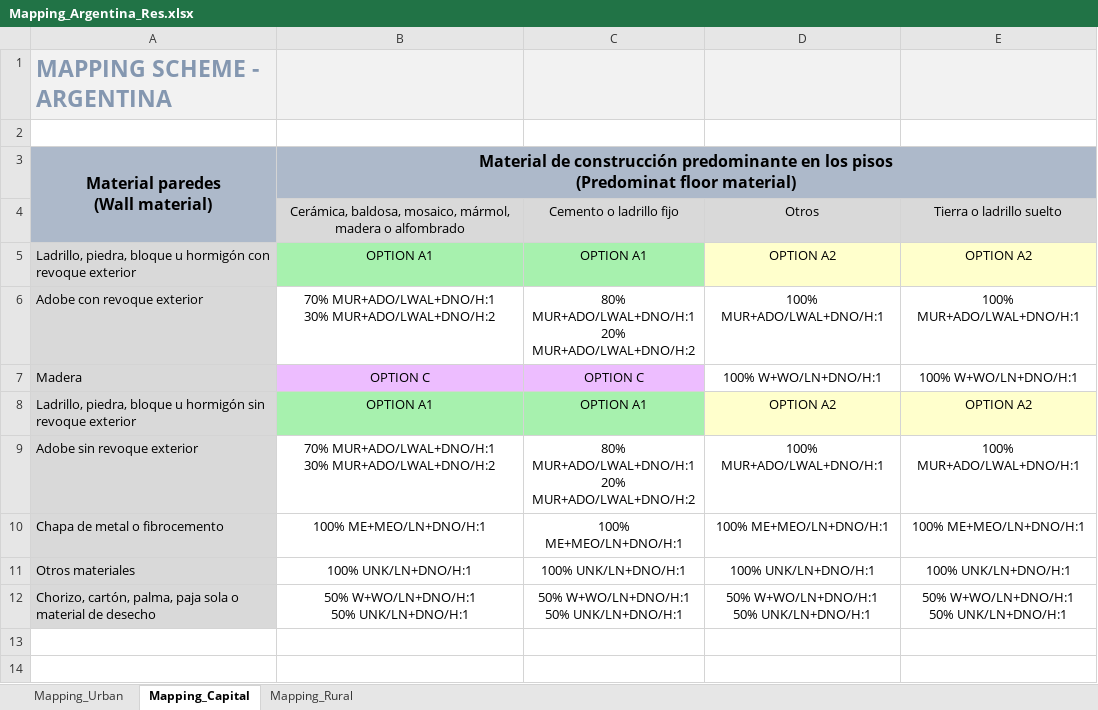
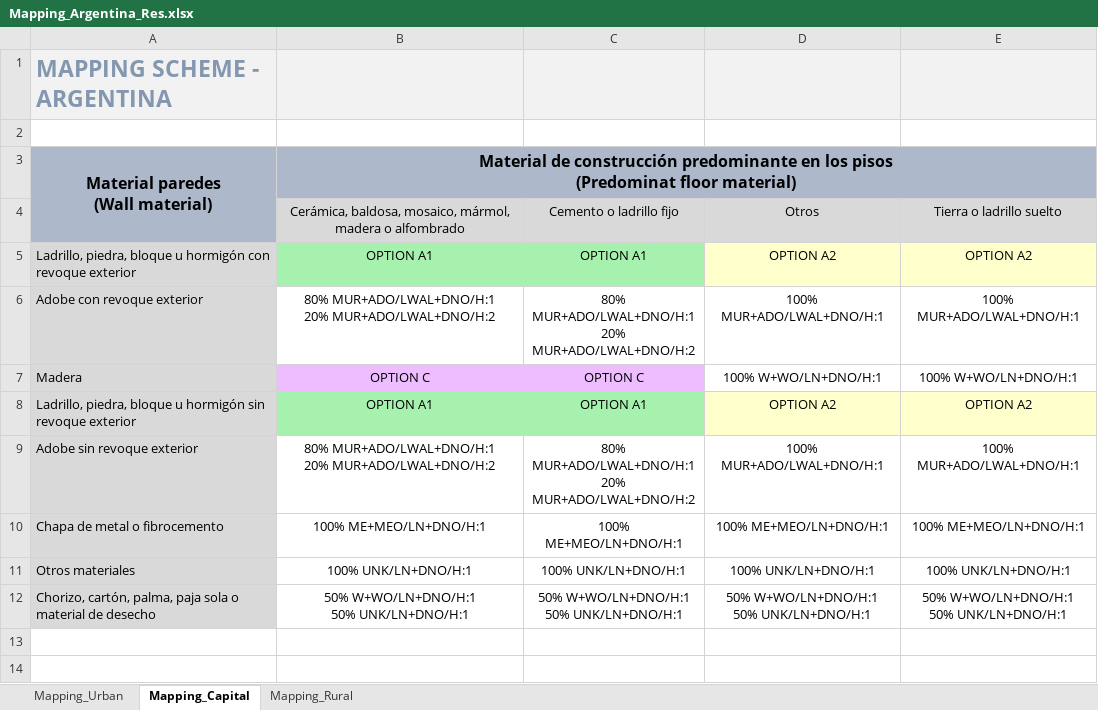
Before and after one commit to gem/global_exposure_model, an Excel workbook: South_America/_Metadata/Mapping_Schemes/Mapping_Argentina_Res.xlsx, sheet Mapping_Capital, drawn as a sheet; only a part is shown; values as stored, in another font and other column widths than the file's, no borders; ↵ is a line break in a cell; the diff names each change by its address in the sheet, - before the commit and + after, or states it on an @@ line.

```diff
--- a/South_America/_Metadata/Mapping_Schemes/Mapping_Argentina_Res.xlsx (sheet Mapping_Capital)
+++ b/South_America/_Metadata/Mapping_Schemes/Mapping_Argentina_Res.xlsx (sheet Mapping_Capital)
-B6: 70% MUR+ADO/LWAL+DNO/H:1 ↵ 30% MUR+ADO/LWAL+DNO/H:2
+B6: 80% MUR+ADO/LWAL+DNO/H:1 ↵ 20% MUR+ADO/LWAL+DNO/H:2
-B9: 70% MUR+ADO/LWAL+DNO/H:1 ↵ 30% MUR+ADO/LWAL+DNO/H:2
+B9: 80% MUR+ADO/LWAL+DNO/H:1 ↵ 20% MUR+ADO/LWAL+DNO/H:2
```
Also changed, not shown: South_America/_Metadata/Mapping_Schemes/Mapping_Ecuador_Res.xlsx.
